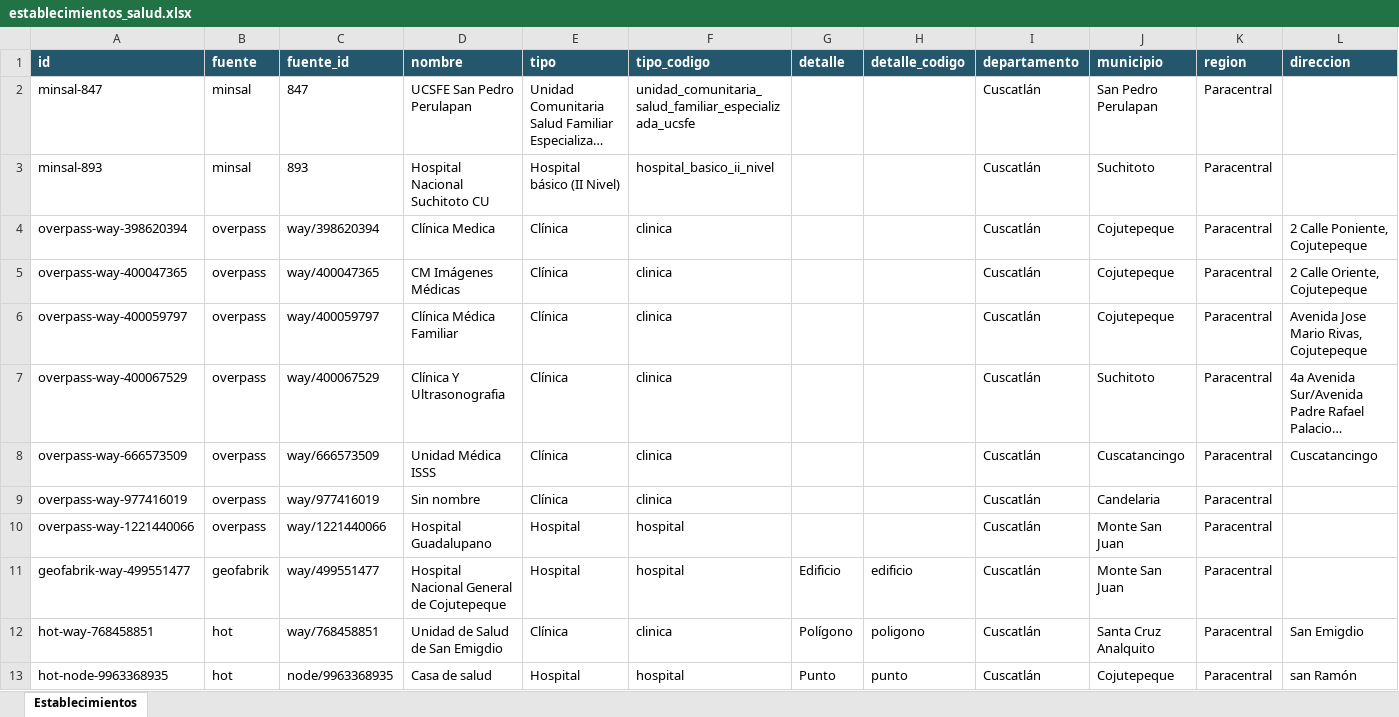
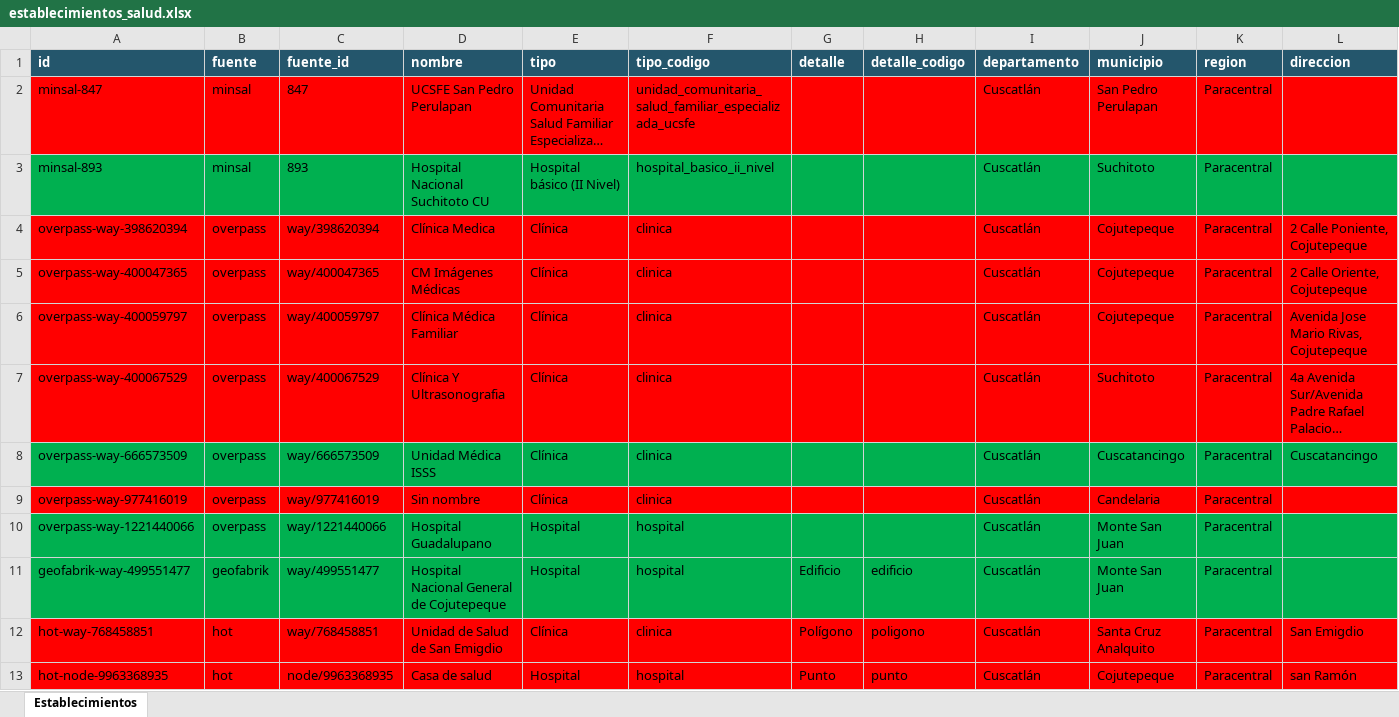
Before and after one commit to Hean0364/gis-unidades-salud, an Excel workbook: data/por_departamento/Cuscatlán/establecimientos_salud.xlsx, sheet Establecimientos, drawn as a sheet; only a part is shown; long unchanged cells end in …; values as stored, in another font and other column widths than the file's, no borders; the diff covers the shown part only; the diff names each change by its address in the sheet, - before the commit and + after, or states it on an @@ line.

```diff
--- a/data/por_departamento/Cuscatlán/establecimientos_salud.xlsx (sheet Establecimientos)
+++ b/data/por_departamento/Cuscatlán/establecimientos_salud.xlsx (sheet Establecimientos)
-A2:L2 fill: none
+A2:L2 fill: #FF0000
-A3:L3 fill: none
+A3:L3 fill: #00B050
-A4:L7 fill: none
+A4:L7 fill: #FF0000
-A8:L8 fill: none
+A8:L8 fill: #00B050
-A9:L9 fill: none
+A9:L9 fill: #FF0000
-A10:L11 fill: none
+A10:L11 fill: #00B050
-A12:L13 fill: none
+A12:L13 fill: #FF0000
```
Also changed, not shown: cell formats elsewhere in this sheet, data/por_departamento/Sonsonate/establecimientos_salud.xlsx.
